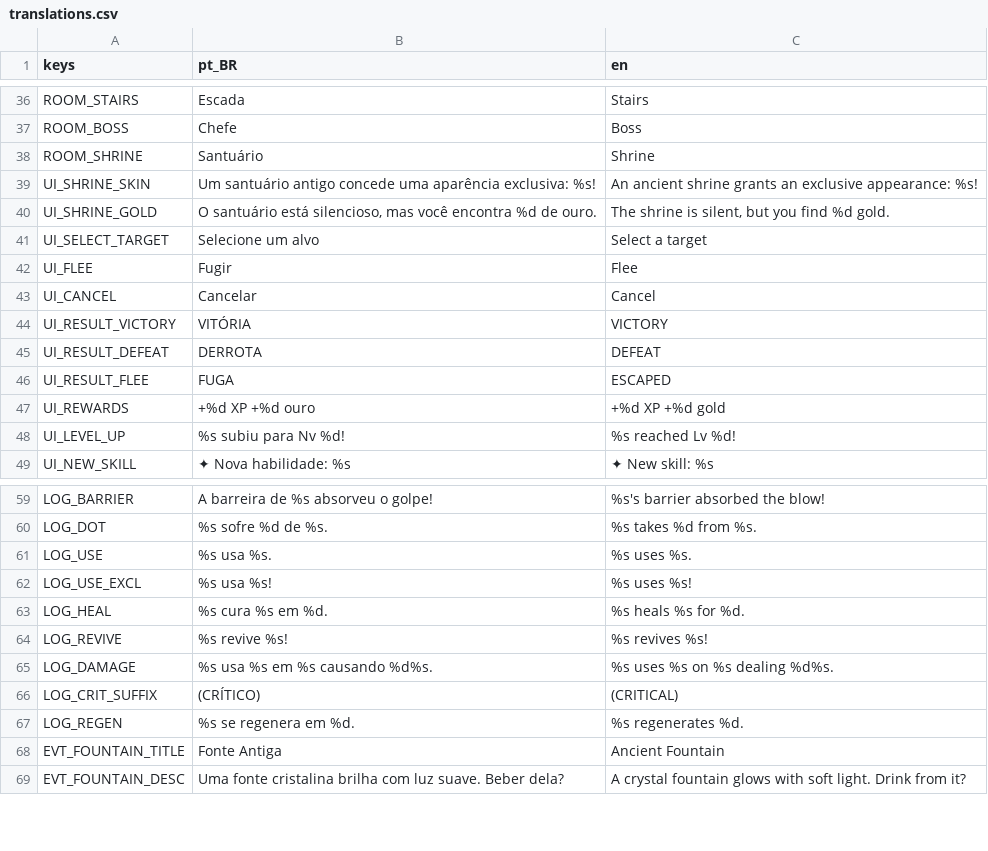
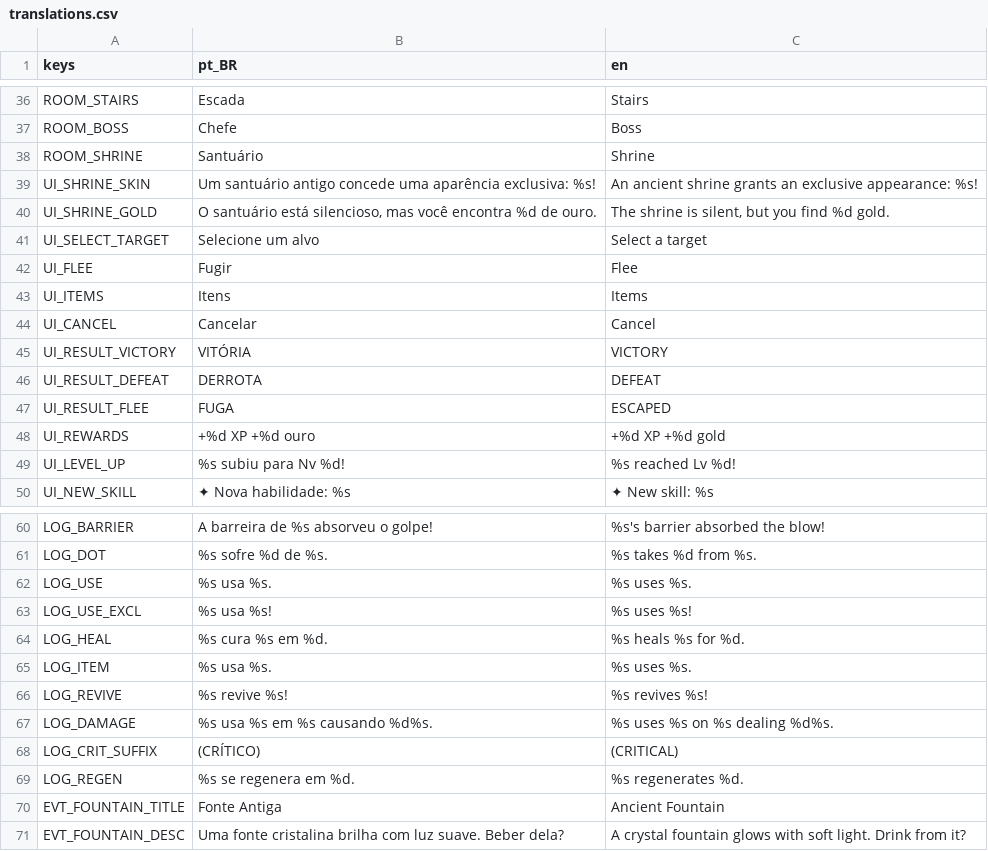
Before and after one commit to RoxtonRD/dungeon-rpg, a CSV file: i18n/translations.csv, drawn as a sheet; only a part is shown, gaps mark what is left out; the diff names each change by its address in the sheet, - before the commit and + after, or states it on an @@ line.

```diff
--- a/i18n/translations.csv
+++ b/i18n/translations.csv
+row 43: UI_ITEMS | Itens | Items
+row 65: LOG_ITEM | %s usa %s. | %s uses %s.
```
Also changed, not shown: 6 other files.
